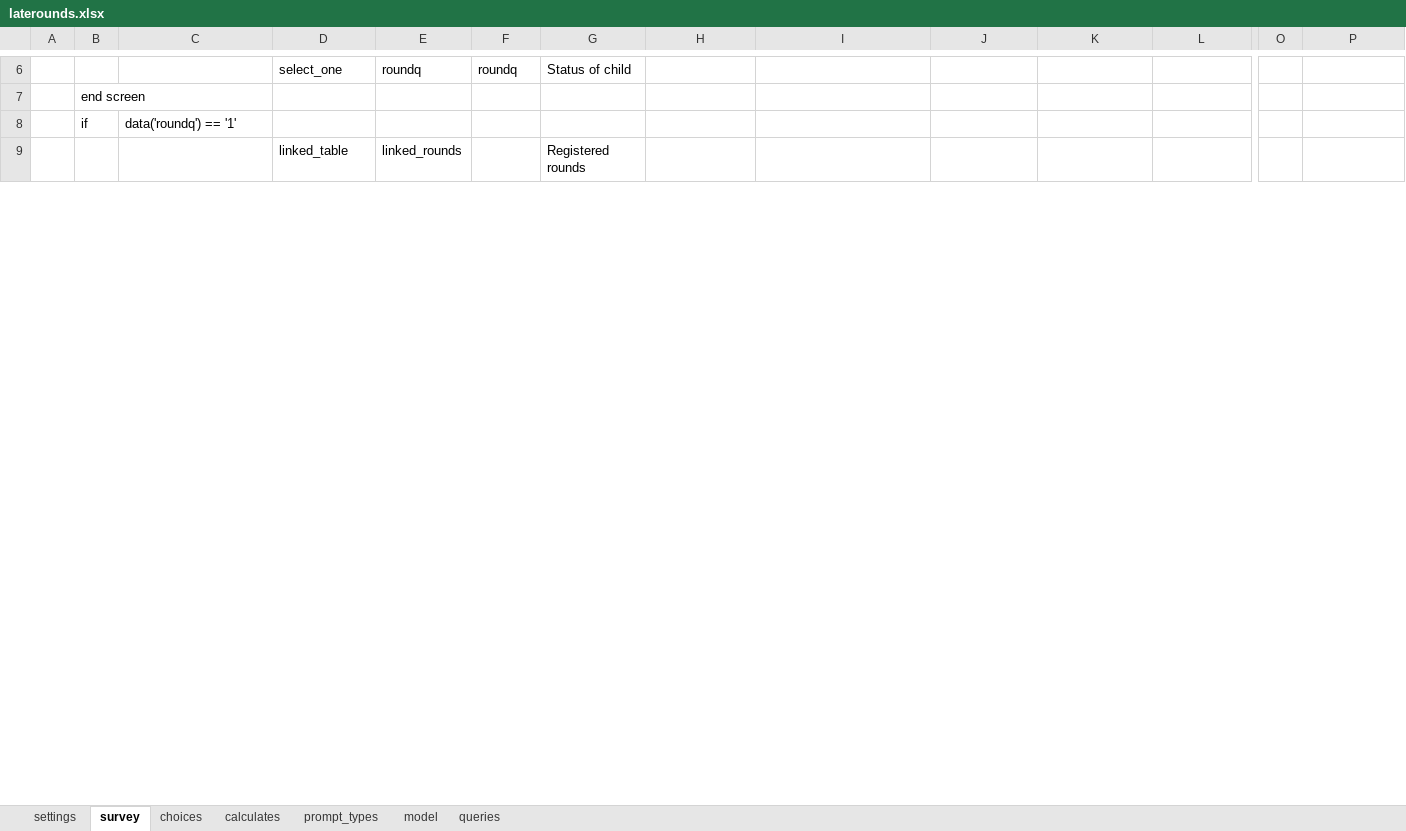
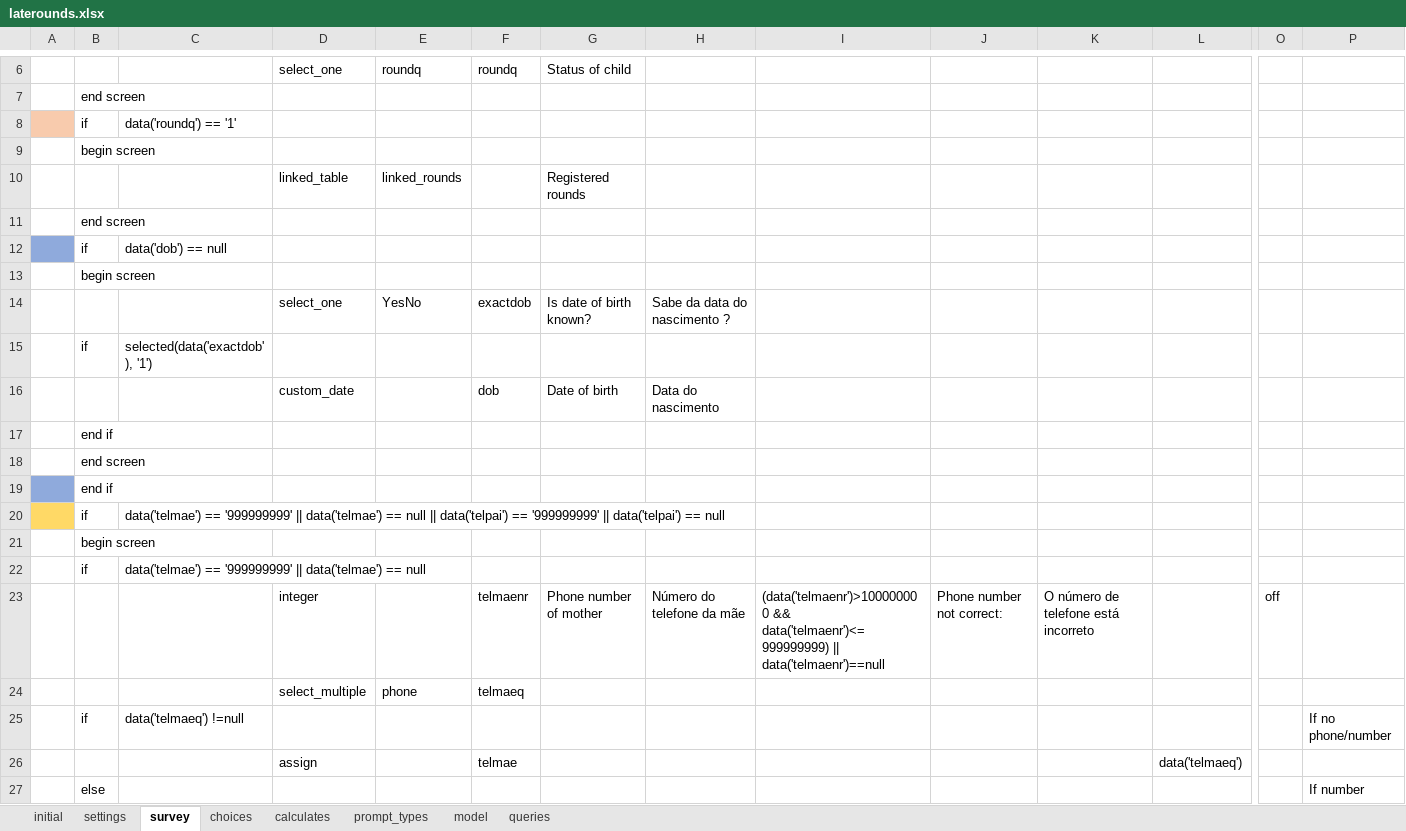
Before and after one commit to AndrMJ/Pediatria, an Excel workbook: app/config/tables/triagem/forms/laterounds/laterounds.xlsx, sheet survey, drawn as a sheet; only a part is shown, gaps mark what is left out; values as stored, in another font and other column widths than the file's, no borders; conditional formats not drawn; rows hold the shown columns only; the diff covers the shown part only; the diff names each change by its address in the sheet, - before the commit and + after, or states it on an @@ line.

```diff
--- a/app/config/tables/triagem/forms/laterounds/laterounds.xlsx (sheet survey)
+++ b/app/config/tables/triagem/forms/laterounds/laterounds.xlsx (sheet survey)
+sheet tab: initial
-A8 fill: none
+A8 fill: #F8CBAD
+row 9:  | begin screen
+row 11:  | end screen
+row 12:  | if | data('dob') == null
+row 13:  | begin screen
+row 14:  |  |  | select_one | YesNo | exactdob | Is date of birth known? | Sabe da data do nascimento ?
+row 15:  | if | selected(data('exactdob'), '1')
+row 16:  |  |  | custom_date |  | dob | Date of birth | Data do nascimento
+row 17:  | end if
+row 18:  | end screen
+row 19:  | end if
+row 20:  | if | data('telmae') == '999999999' || data('telmae') == null || data('telpai') == '999999999' || data('telpai') == null
+row 21:  | begin screen
+row 22:  | if | data('telmae') == '999999999' || data('telmae') == null
+row 23:  |  |  | integer |  | telmaenr | Phone number of mother | Número do telefone da mãe | (data('telmaenr')>100000000 && data('telmaenr')<=999999999) || data('telmaenr')==null | Phone number not correct: | O número de telefone está incorreto |  | off
+row 24:  |  |  | select_multiple | phone | telmaeq
+row 25:  | if | data('telmaeq') !=null |  |  |  |  |  |  |  |  |  |  | If no phone/number
+row 26:  |  |  | assign |  | telmae |  |  |  |  |  | data('telmaeq')
+row 27:  | else |  |  |  |  |  |  |  |  |  |  |  | If number
```
Also changed, not shown: 232 added rows and cell formats elsewhere in this sheet, sheet model, sheet queries, app/config/tables/rounds/forms/rounds/rounds.xlsx, app/config/tables/triagem/forms/diagnostic/diagnostic.xlsx, 12 other files.
